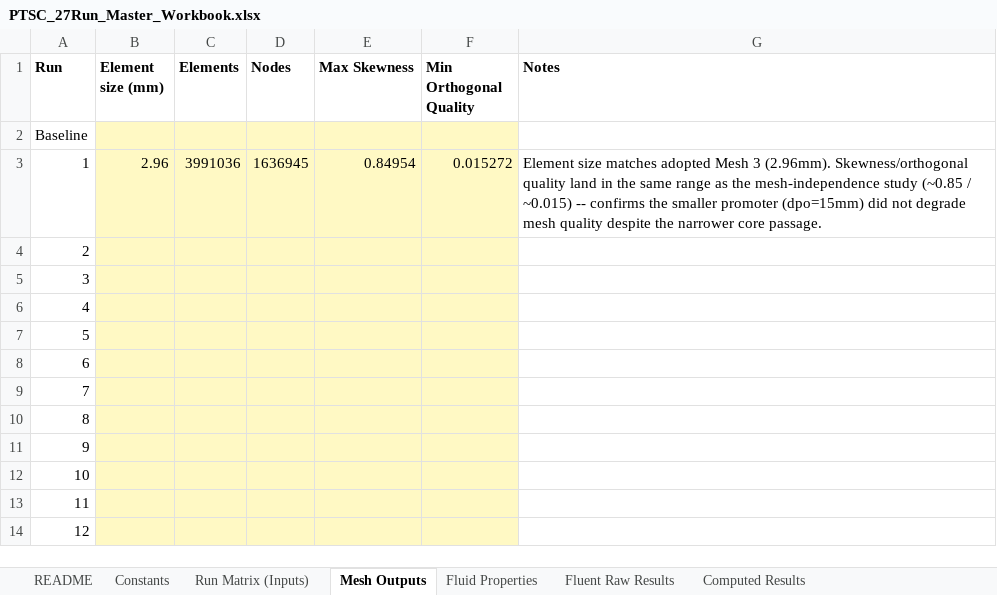
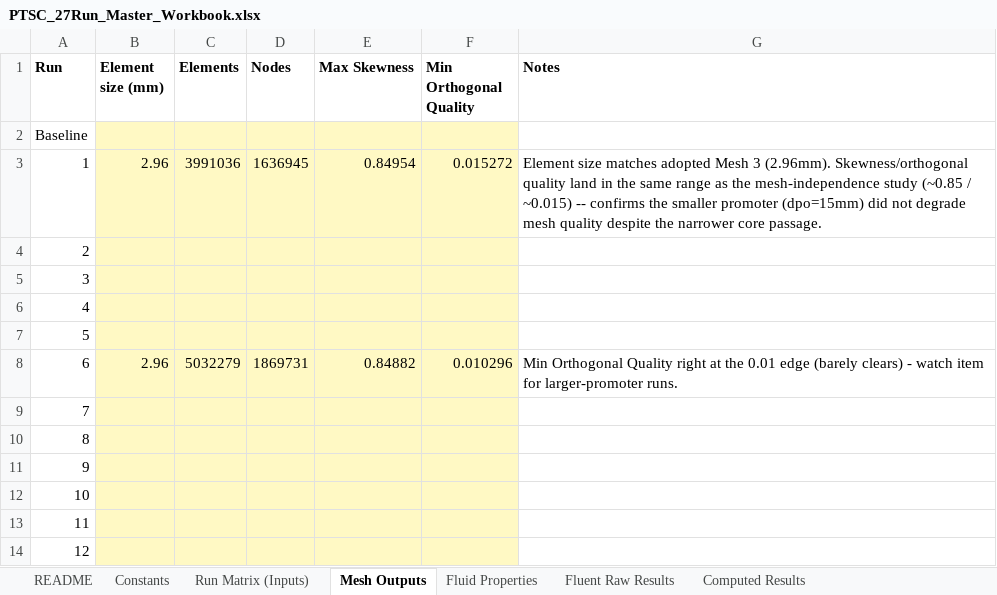
Before and after one commit to dhagax100/dhagax100, an Excel workbook: thesis/production-runs/PTSC_27Run_Master_Workbook.xlsx, sheet Mesh Outputs, drawn as a sheet; only a part is shown; values as stored, in another font and other column widths than the file's, no borders; the diff names each change by its address in the sheet, - before the commit and + after, or states it on an @@ line.

```diff
--- a/thesis/production-runs/PTSC_27Run_Master_Workbook.xlsx (sheet Mesh Outputs)
+++ b/thesis/production-runs/PTSC_27Run_Master_Workbook.xlsx (sheet Mesh Outputs)
-B8 (Element size (mm)): (empty)
+B8 (Element size (mm)): 2.96
-C8 (Elements): (empty)
+C8 (Elements): 5032279
-D8 (Nodes): (empty)
+D8 (Nodes): 1869731
-E8 (Max Skewness): (empty)
+E8 (Max Skewness): 0.84882
-F8 (Min Orthogonal Quality): (empty)
+F8 (Min Orthogonal Quality): 0.010296
-G8 (Notes): (empty)
+G8 (Notes): Min Orthogonal Quality right at the 0.01 edge (barely clears) - watch item for larger-promoter runs.
```
Also changed, not shown: sheet Fluent Raw Results.
